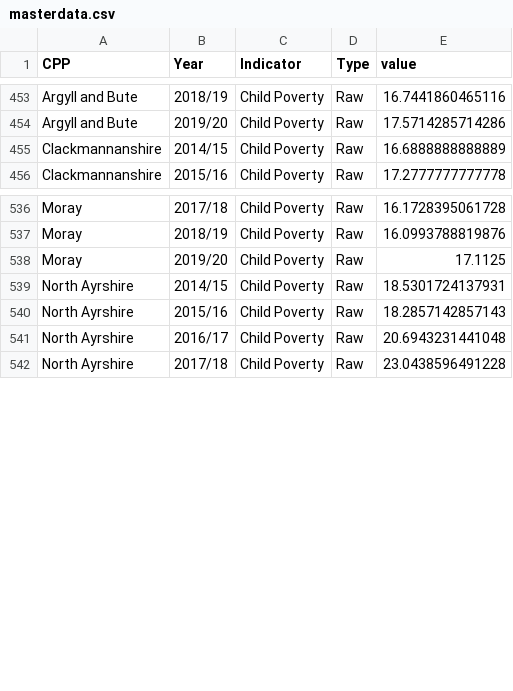
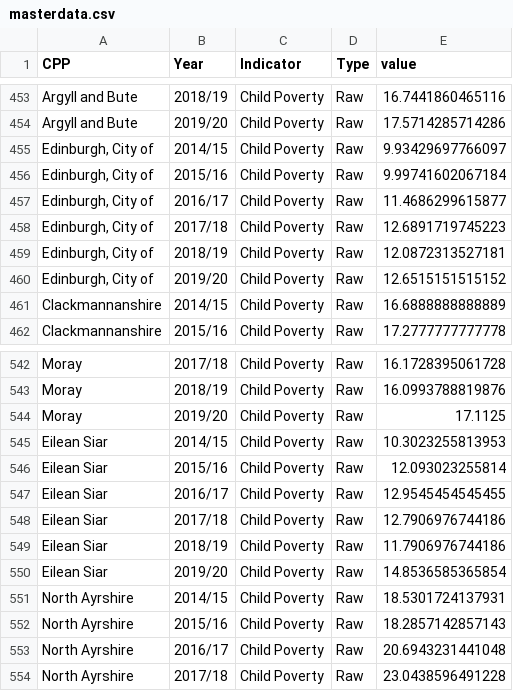
Before and after one commit to mairiskye/dummy_CPOP, a CSV file: newdata/masterdata.csv, drawn as a sheet; only a part is shown, gaps mark what is left out.

Commit message:
remove www files, fix CPP naming issues in child pov data

```diff
--- a/newdata/masterdata.csv
+++ b/newdata/masterdata.csv
@@ -454,2 +454,8 @@
 "Argyll and Bute","2019/20","Child Poverty","Raw",17.5714285714286
+"Edinburgh, City of","2014/15","Child Poverty","Raw",9.93429697766097
+"Edinburgh, City of","2015/16","Child Poverty","Raw",9.99741602067184
+"Edinburgh, City of","2016/17","Child Poverty","Raw",11.4686299615877
+"Edinburgh, City of","2017/18","Child Poverty","Raw",12.6891719745223
+"Edinburgh, City of","2018/19","Child Poverty","Raw",12.0872313527181
+"Edinburgh, City of","2019/20","Child Poverty","Raw",12.6515151515152
 "Clackmannanshire","2014/15","Child Poverty","Raw",16.6888888888889
@@ -538,2 +544,8 @@
 "Moray","2019/20","Child Poverty","Raw",17.1125
+"Eilean Siar","2014/15","Child Poverty","Raw",10.3023255813953
+"Eilean Siar","2015/16","Child Poverty","Raw",12.093023255814
+"Eilean Siar","2016/17","Child Poverty","Raw",12.9545454545455
+"Eilean Siar","2017/18","Child Poverty","Raw",12.7906976744186
+"Eilean Siar","2018/19","Child Poverty","Raw",11.7906976744186
+"Eilean Siar","2019/20","Child Poverty","Raw",14.8536585365854
 "North Ayrshire","2014/15","Child Poverty","Raw",18.5301724137931
```
Also changed, not shown: 6 other files.
